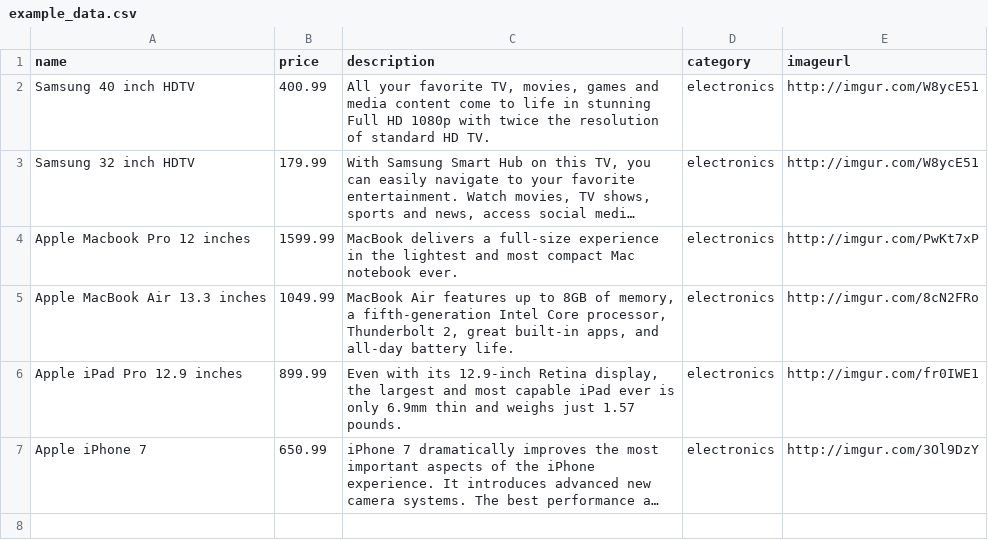
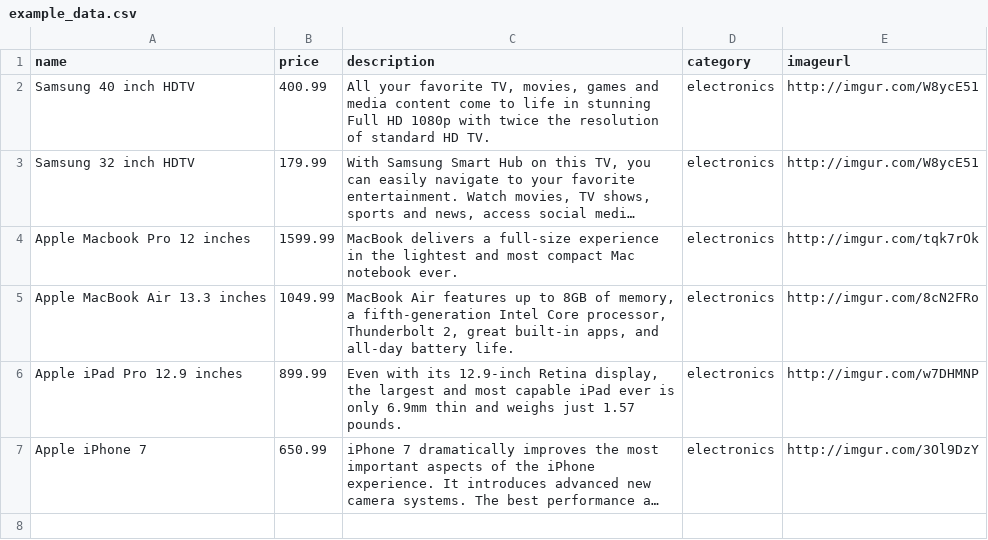
Before and after one commit to mraballard/store_front, a CSV file: scripts/example_data.csv, drawn as a sheet; only a part is shown; long unchanged cells end in …; the diff names each change by its address in the sheet, - before the commit and + after, or states it on an @@ line.

Commit message:
fixed image and categories

```diff
--- a/scripts/example_data.csv
+++ b/scripts/example_data.csv
-E4 (imageurl): http://imgur.com/PwKt7xP
+E4 (imageurl): http://imgur.com/tqk7rOk
-E6 (imageurl): http://imgur.com/fr0IWE1
+E6 (imageurl): http://imgur.com/w7DHMNP
```
